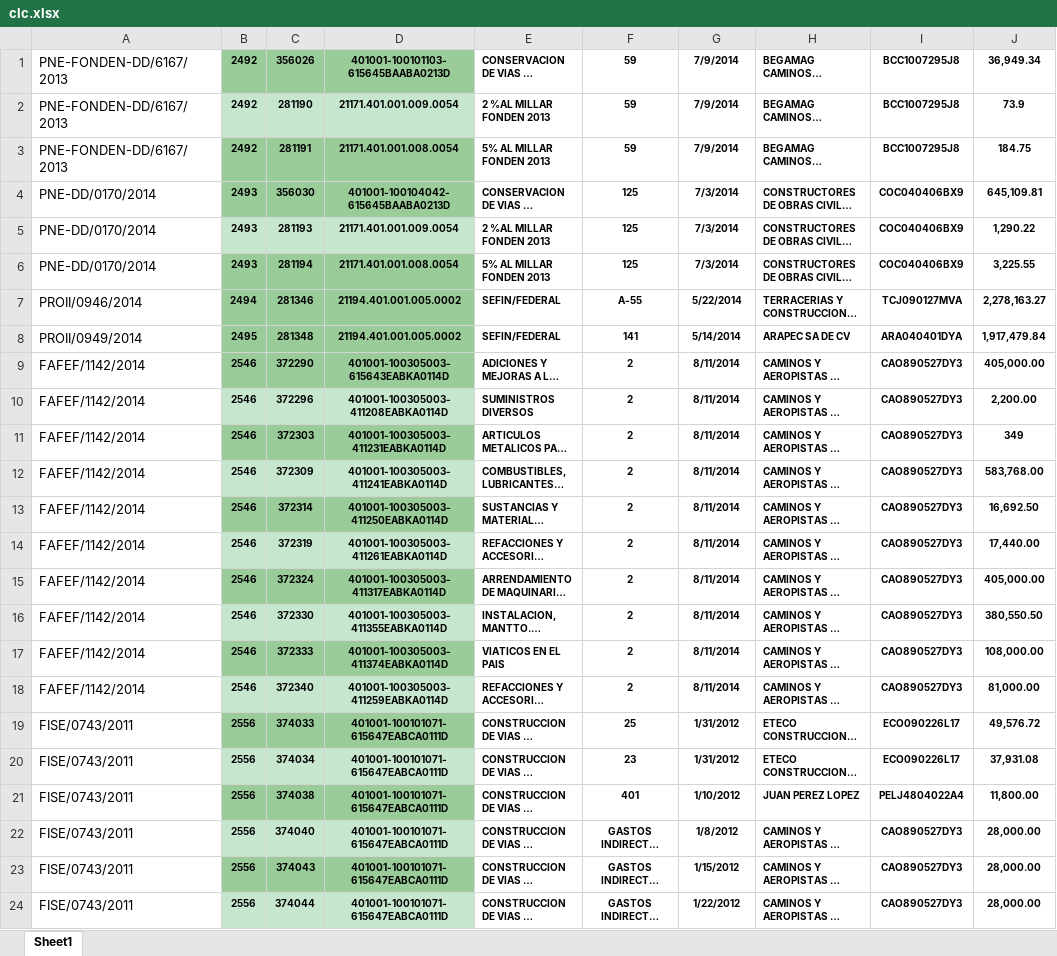
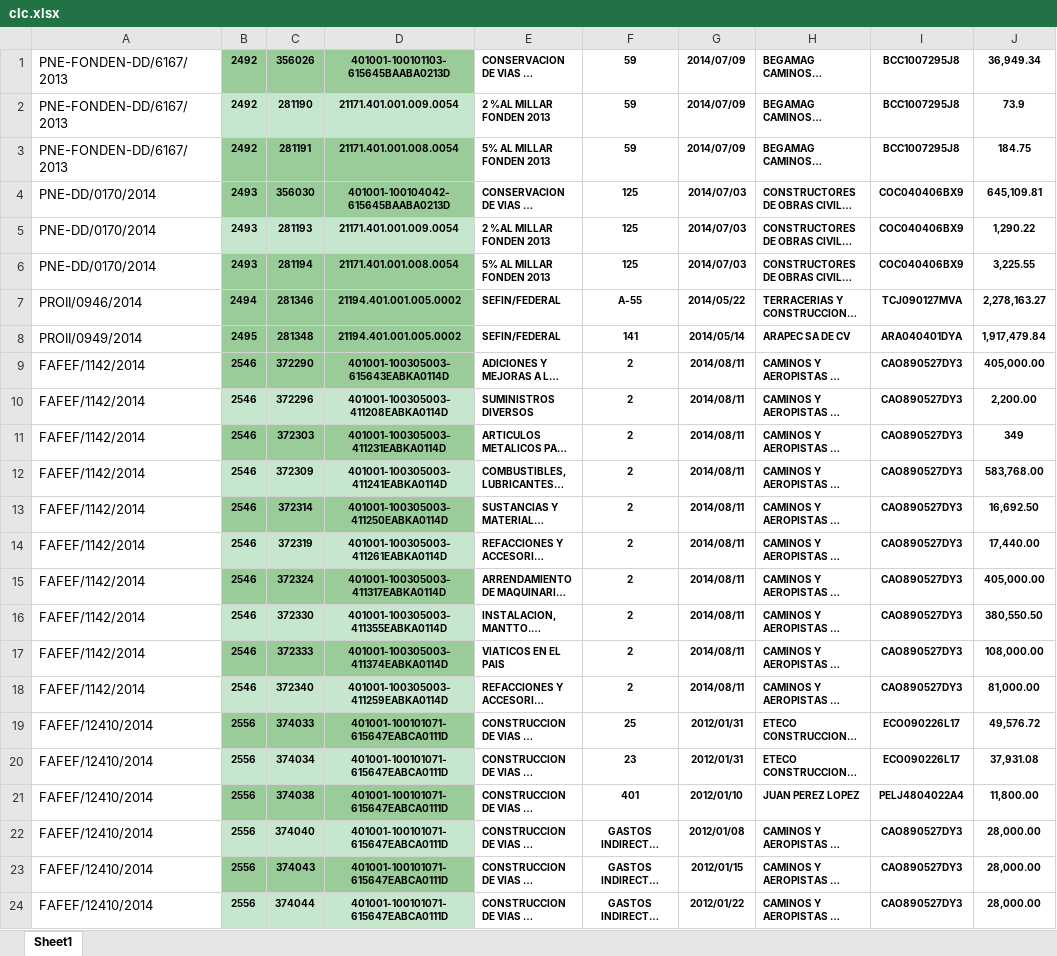
Before and after one commit to jdbv1982/siseco, an Excel workbook: tmp/clc.xlsx, sheet Sheet1, drawn as a sheet; only a part is shown; long unchanged cells end in …; values as stored, in another font and other column widths than the file's, no borders; the diff names each change by its address in the sheet, - before the commit and + after, or states it on an @@ line.

```diff
--- a/tmp/clc.xlsx (sheet Sheet1)
+++ b/tmp/clc.xlsx (sheet Sheet1)
-G1:G3: 7/9/2014
+G1:G3: 2014/07/09
-G4:G6: 7/3/2014
+G4:G6: 2014/07/03
-G7: 5/22/2014
+G7: 2014/05/22
-G8: 5/14/2014
+G8: 2014/05/14
-G9:G18: 8/11/2014
+G9:G18: 2014/08/11
-A19:A24: FISE/0743/2011
+A19:A24: FAFEF/12410/2014
-G19:G20: 1/31/2012
+G19:G20: 2012/01/31
-G21: 1/10/2012
+G21: 2012/01/10
-G22: 1/8/2012
+G22: 2012/01/08
-G23: 1/15/2012
+G23: 2012/01/15
-G24: 1/22/2012
+G24: 2012/01/22
```
Also changed, not shown: 17 other files.
